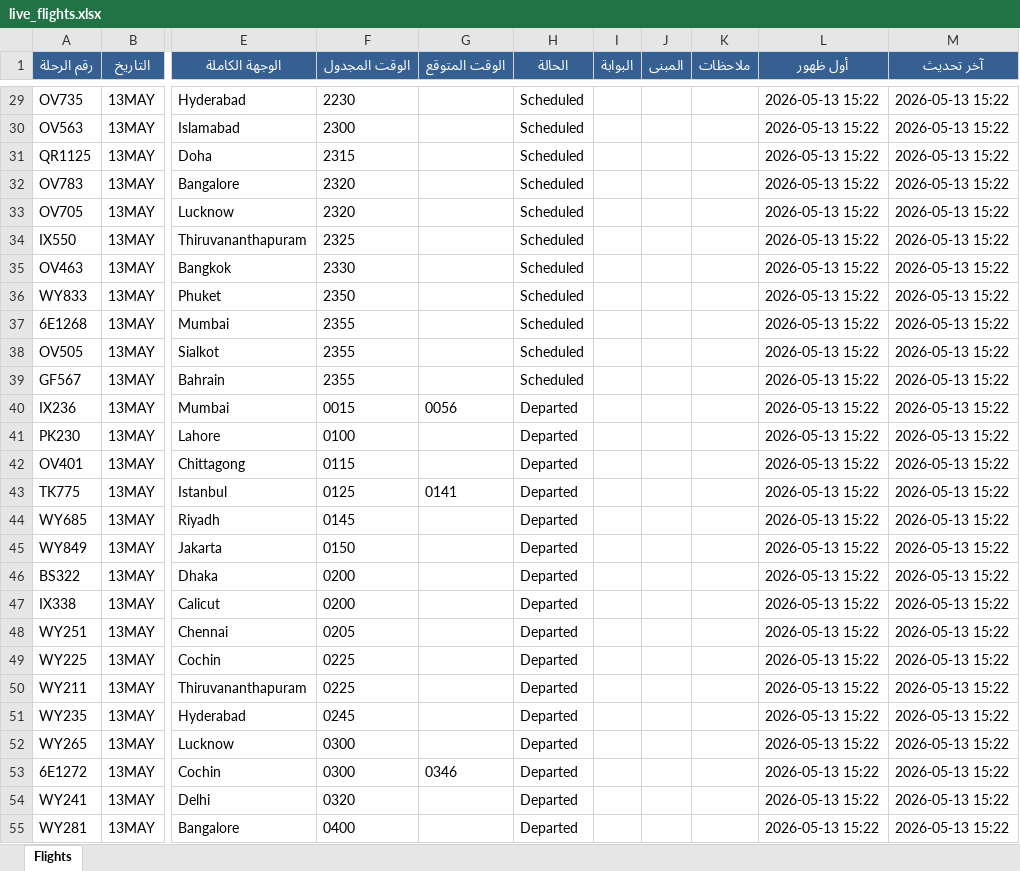
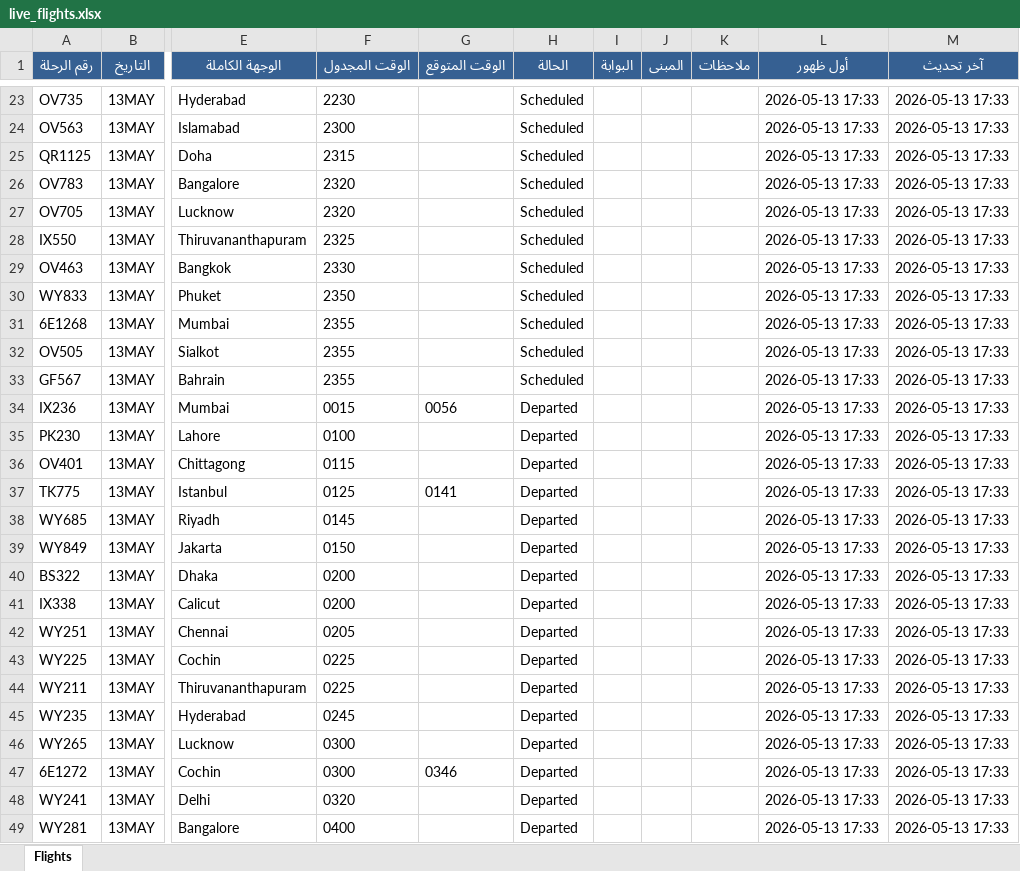
Before and after one commit to khalidsaif912/live-flights, an Excel workbook: flight_data/live_flights.xlsx, sheet Flights, drawn as a sheet; only a part is shown, gaps mark what is left out; values as stored, in another font and other column widths than the file's, no borders; addresses are those after the commit; the diff covers the shown part only; the diff names each change by its address in the sheet, - before the commit and + after, or states it on an @@ line.

```diff
--- a/flight_data/live_flights.xlsx (sheet Flights)
+++ b/flight_data/live_flights.xlsx (sheet Flights)
-L23:L49 (أول ظهور): 2026-05-13 15:22
+L23:L49 (أول ظهور): 2026-05-13 17:33
-M23:M49 (آخر تحديث): 2026-05-13 15:22
+M23:M49 (آخر تحديث): 2026-05-13 17:33
```
Also changed, not shown: 6 added rows, 6 removed rows and 146 edited cells elsewhere in this sheet, flight_data/archive_flights.xlsx, 3 other files.
